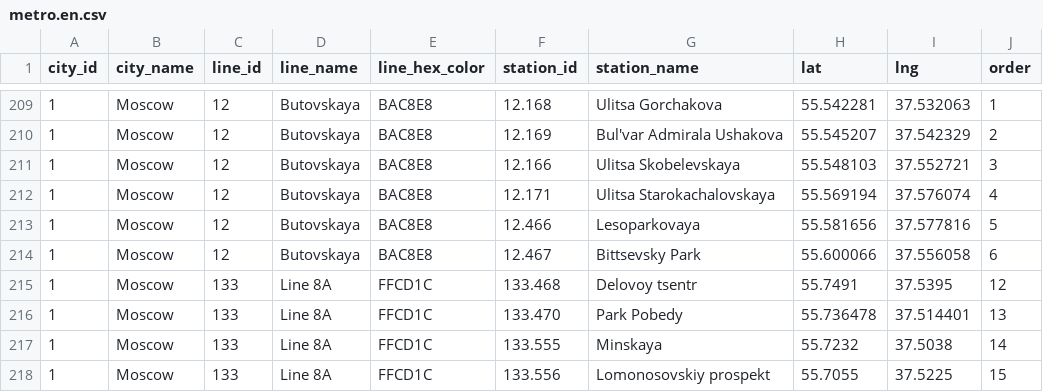
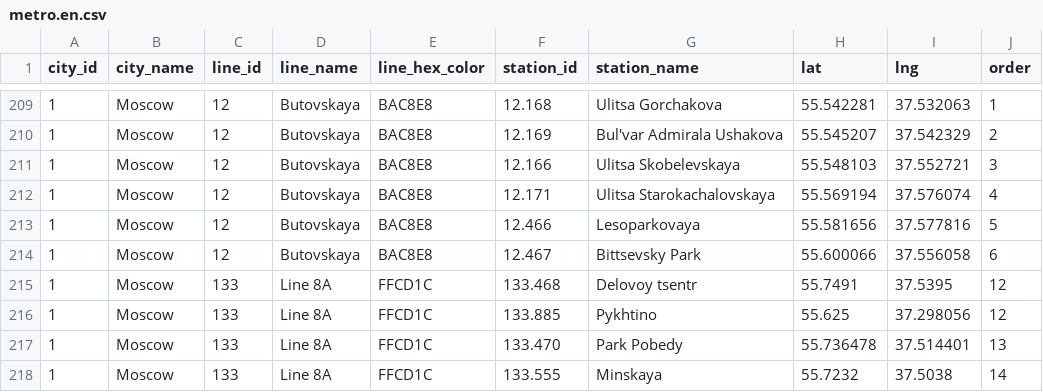
Before and after one commit to nalgeon/metro, a CSV file: data/metro.en.csv, drawn as a sheet; only a part is shown, gaps mark what is left out; the shorter side is filled out with more unchanged rows.

```diff
--- a/data/metro.en.csv
+++ b/data/metro.en.csv
@@ -215,2 +215,3 @@ city_id,city_name,line_id,line_name,line_hex_color,station_id,station_name,lat,l
 1,Moscow,133,"Line 8A",FFCD1C,133.468,"Delovoy tsentr",55.7491,37.5395,12
+1,Moscow,133,"Line 8A",FFCD1C,133.885,Pykhtino,55.625,37.298056,12
 1,Moscow,133,"Line 8A",FFCD1C,133.470,"Park Pobedy",55.736478,37.514401,13
```
Also changed, not shown: data/metro.ru.csv, data/station.en.csv, 5 other files.
